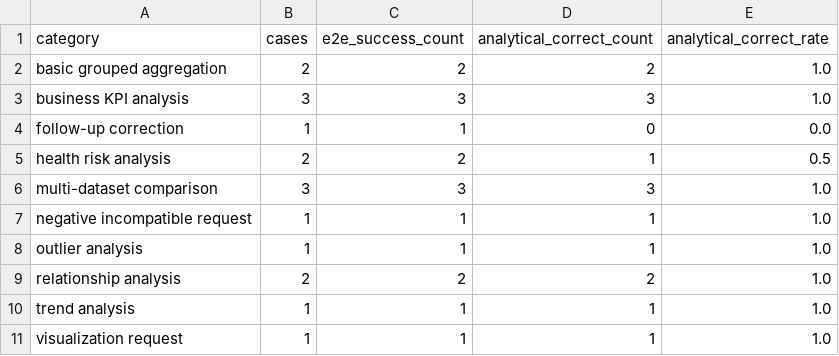
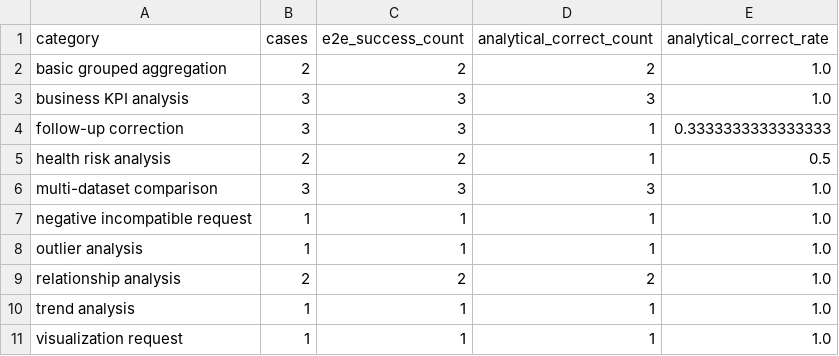
Before and after one commit to mile888/analytica, a CSV file: docs/evaluation_outputs/category_breakdown.csv, drawn as a sheet.

```diff
--- a/docs/evaluation_outputs/category_breakdown.csv
+++ b/docs/evaluation_outputs/category_breakdown.csv
@@ -3,3 +3,3 @@ basic grouped aggregation,2,2,2,1.0
 business KPI analysis,3,3,3,1.0
-follow-up correction,1,1,0,0.0
+follow-up correction,3,3,1,0.3333333333333333
 health risk analysis,2,2,1,0.5
```
Also changed, not shown: docs/evaluation_outputs/benchmark_results.csv, docs/evaluation_outputs/failure_analysis.csv, 25 other files.
